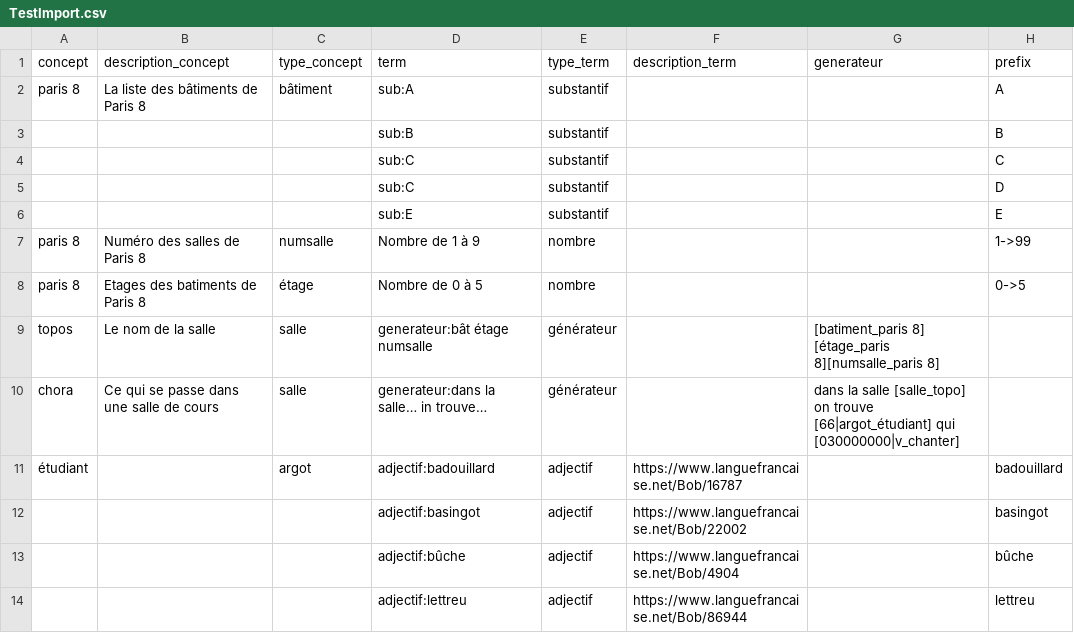
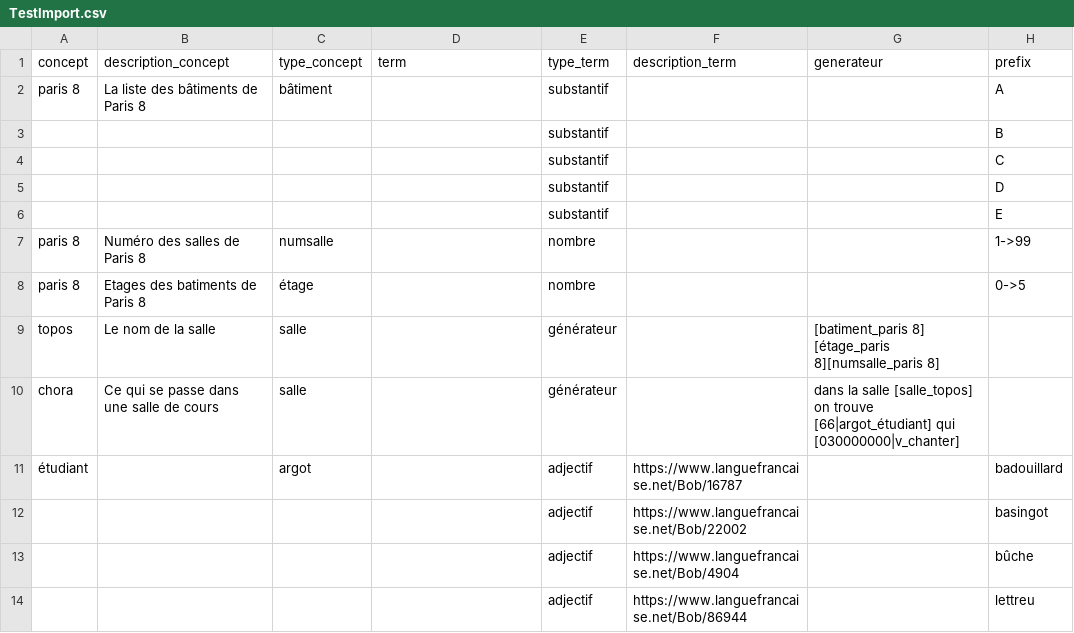
Before and after one commit to samszo/generateur, a CSV file: bdd/csv/TestImport.csv, drawn as a sheet; only a part is shown; the diff names each change by its address in the sheet, - before the commit and + after, or states it on an @@ line.

```diff
--- a/bdd/csv/TestImport.csv
+++ b/bdd/csv/TestImport.csv
-D2 (term): sub:A
+D2 (term): (empty)
-D3 (term): sub:B
+D3 (term): (empty)
-D4:D5 (term): sub:C
+D4:D5 (term): (empty)
-D6 (term): sub:E
+D6 (term): (empty)
-D7 (term): Nombre de 1 à 9
+D7 (term): (empty)
-D8 (term): Nombre de 0 à 5
+D8 (term): (empty)
-D9 (term): generateur:bât étage numsalle
+D9 (term): (empty)
-D10 (term): generateur:dans la salle… in trouve…
+D10 (term): (empty)
-G10 (generateur): …la salle [salle_topo] on trouve…
+G10 (generateur): …la salle [salle_topos] on trouve…
-D11 (term): adjectif:badouillard
+D11 (term): (empty)
-D12 (term): adjectif:basingot
+D12 (term): (empty)
-D13 (term): adjectif:bûche
+D13 (term): (empty)
-D14 (term): adjectif:lettreu
+D14 (term): (empty)
```
Also changed, not shown: 2 other files.
